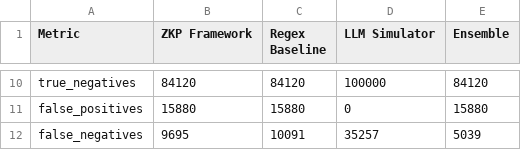
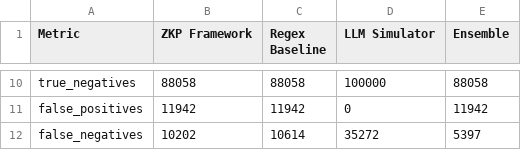
Before and after one commit to TakudzwaChoto/zkp-snarks, a CSV file: results_multi/size_200k/metrics.csv, drawn as a sheet; only a part is shown, gaps mark what is left out; the diff covers the shown part only; the diff names each change by its address in the sheet, - before the commit and + after, or states it on an @@ line.

```diff
--- a/results_multi/size_200k/metrics.csv
+++ b/results_multi/size_200k/metrics.csv
-B10 (ZKP Framework): 84120
+B10 (ZKP Framework): 88058
-C10 (Regex Baseline): 84120
+C10 (Regex Baseline): 88058
-E10 (Ensemble): 84120
+E10 (Ensemble): 88058
-B11 (ZKP Framework): 15880
+B11 (ZKP Framework): 11942
-C11 (Regex Baseline): 15880
+C11 (Regex Baseline): 11942
-E11 (Ensemble): 15880
+E11 (Ensemble): 11942
-B12 (ZKP Framework): 9695
+B12 (ZKP Framework): 10202
-C12 (Regex Baseline): 10091
+C12 (Regex Baseline): 10614
-D12 (LLM Simulator): 35257
+D12 (LLM Simulator): 35272
-E12 (Ensemble): 5039
+E12 (Ensemble): 5397
```
Also changed, not shown: 31 edited cells elsewhere in this file, results_multi/combined_metrics.csv, results_multi/size_120k/metrics.csv, 41 other files.
